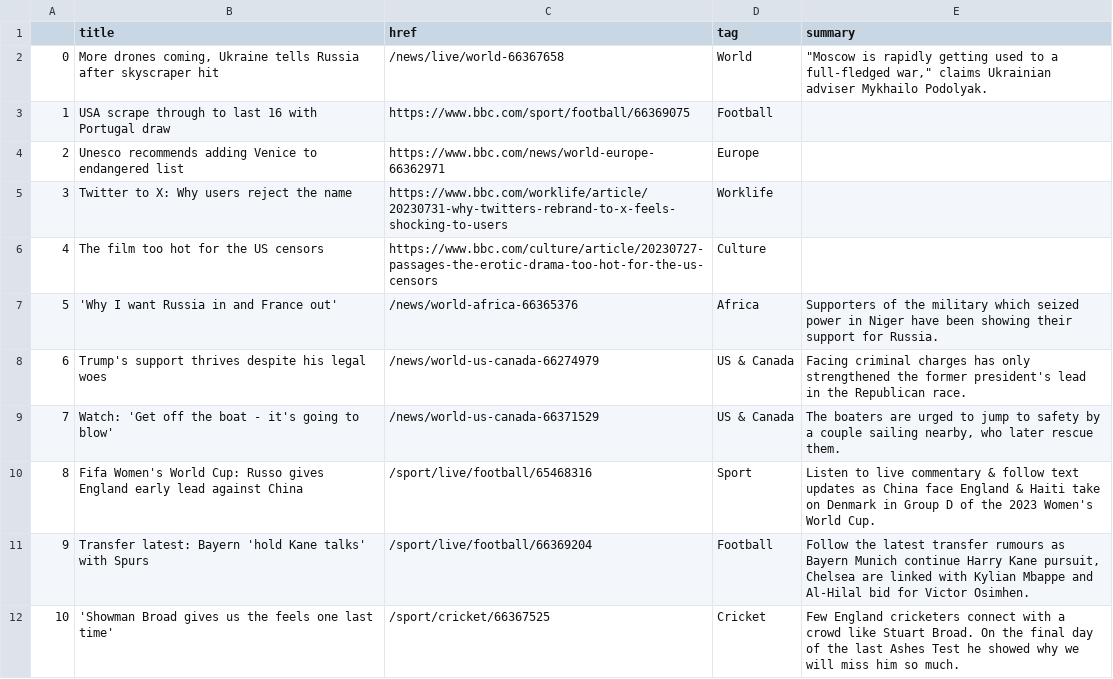
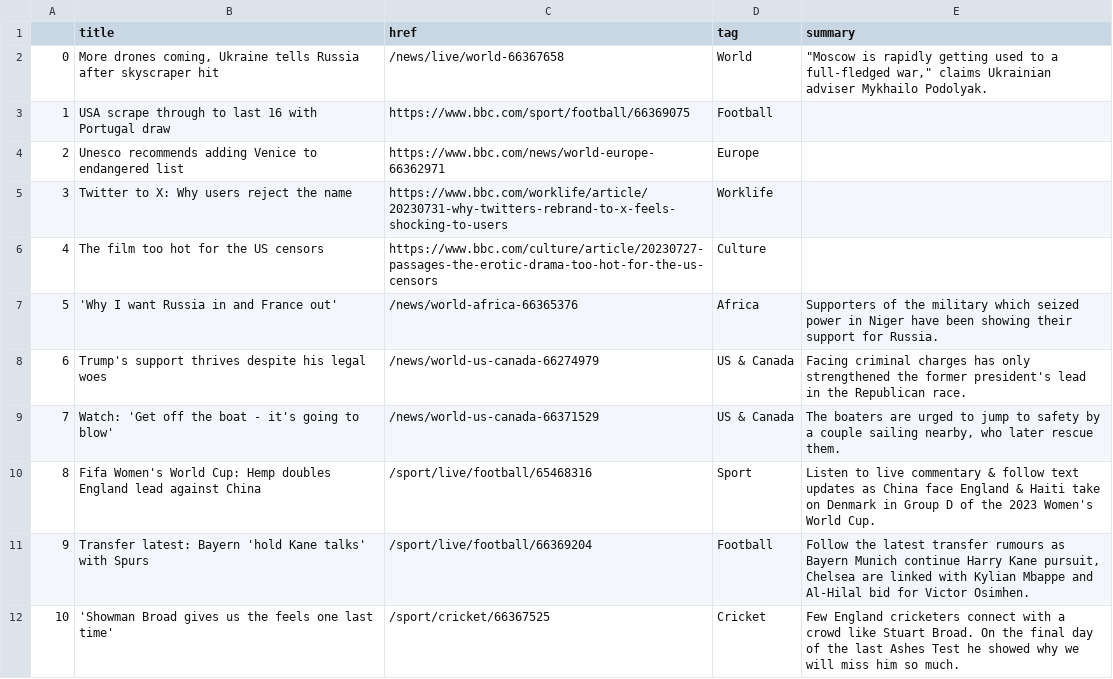
Before and after one commit to gbolduan/automatic-scraper, a CSV file: bbc-headlines.csv, drawn as a sheet; only a part is shown.

```diff
--- a/bbc-headlines.csv
+++ b/bbc-headlines.csv
@@ -9,3 +9,3 @@
 7,Watch: 'Get off the boat - it's going to blow',/news/world-us-canada-66371529,US & Canada,"The boaters are urged to jump to safety by a couple sailing nearby, who later rescue them."
-8,Fifa Women's World Cup: Russo gives England early lead against China,/sport/live/football/65468316,Sport,Listen to live commentary & follow text updates as China face England & Haiti take on Denmark in Group D of the 2023 Women's World Cup.
+8,Fifa Women's World Cup: Hemp doubles England lead against China,/sport/live/football/65468316,Sport,Listen to live commentary & follow text updates as China face England & Haiti take on Denmark in Group D of the 2023 Women's World Cup.
 9,Transfer latest: Bayern 'hold Kane talks' with Spurs,/sport/live/football/66369204,Football,"Follow the latest transfer rumours as Bayern Munich continue Harry Kane pursuit, Chelsea are linked with Kylian Mbappe and Al-Hilal bid for Victor Osimhen."
```
